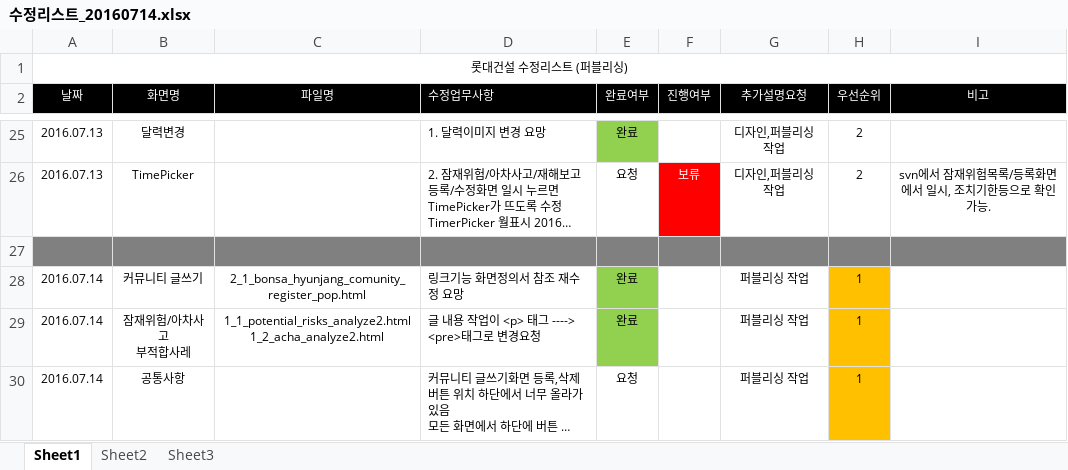
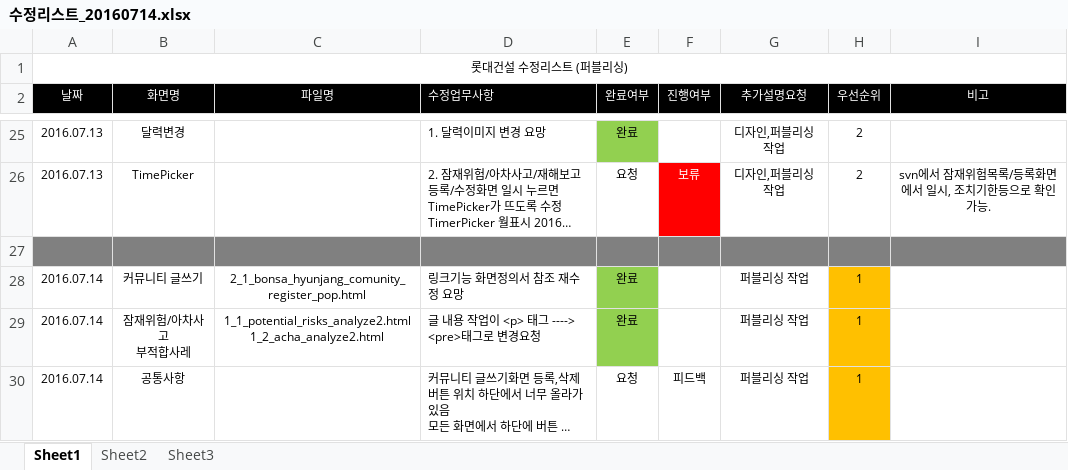
Before and after one commit to cheso/test-code02, an Excel workbook: 수정리스트_20160714.xlsx, sheet Sheet1, drawn as a sheet; only a part is shown, gaps mark what is left out; long unchanged cells end in …; values as stored, in another font and other column widths than the file's, no borders; the diff names each change by its address in the sheet, - before the commit and + after, or states it on an @@ line.

```diff
--- a/수정리스트_20160714.xlsx (sheet Sheet1)
+++ b/수정리스트_20160714.xlsx (sheet Sheet1)
-F30 (진행여부): (empty)
+F30 (진행여부): 피드백
```
